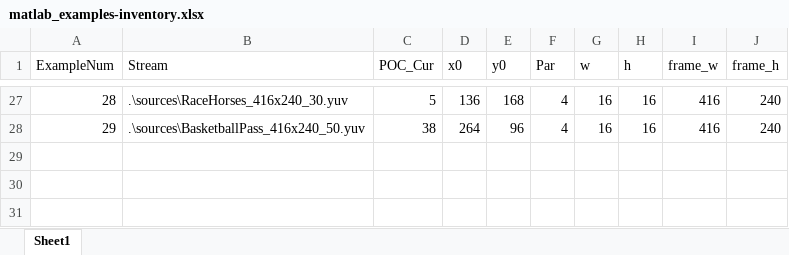
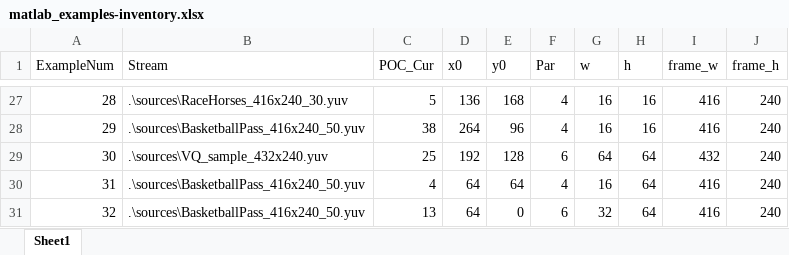
Before and after one commit to CostantinoTaranto/AMC_Model, an Excel workbook: examples-tracking/matlab_examples-inventory.xlsx, sheet Sheet1, drawn as a sheet; only a part is shown, gaps mark what is left out; values as stored, in another font and other column widths than the file's, no borders; the diff names each change by its address in the sheet, - before the commit and + after, or states it on an @@ line.

```diff
--- a/examples-tracking/matlab_examples-inventory.xlsx (sheet Sheet1)
+++ b/examples-tracking/matlab_examples-inventory.xlsx (sheet Sheet1)
+row 29: 30 | .\sources\VQ_sample_432x240.yuv | 25 | 192 | 128 | 6 | 64 | 64 | 432 | 240
+row 30: 31 | .\sources\BasketballPass_416x240_50.yuv | 4 | 64 | 64 | 4 | 16 | 64 | 416 | 240
+row 31: 32 | .\sources\BasketballPass_416x240_50.yuv | 13 | 64 | 0 | 6 | 32 | 64 | 416 | 240
```
Also changed, not shown: candidate_search/construction_examples-hardware.xlsx, candidate_search/construction_examples-inventory.xlsx, 12 other files.
